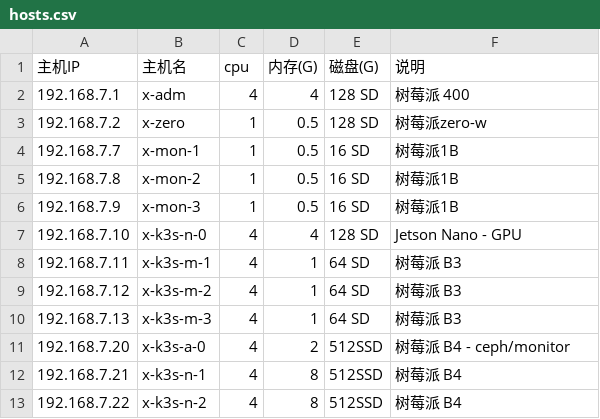
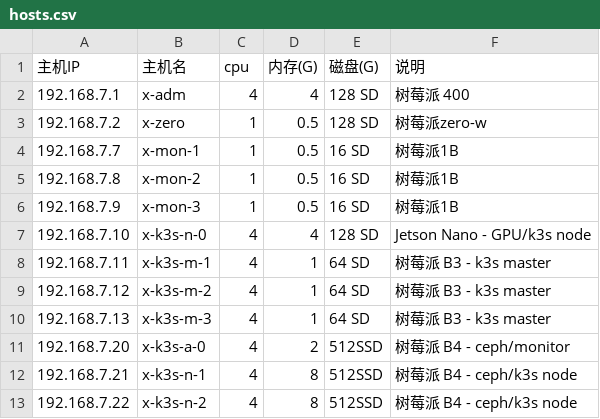
Before and after one commit to huataihuang/cloud-atlas, a CSV file: source/real/edge_cloud/edge_cloud_infra/hosts.csv, drawn as a sheet.

Commit message:
update

```diff
--- a/source/real/edge_cloud/edge_cloud_infra/hosts.csv
+++ b/source/real/edge_cloud/edge_cloud_infra/hosts.csv
@@ -6,8 +6,8 @@
 192.168.7.9,x-mon-3,1,0.5,16 SD,树莓派1B
-192.168.7.10,x-k3s-n-0,4,4,128 SD,Jetson Nano - GPU
-192.168.7.11,x-k3s-m-1,4,1,64 SD,树莓派 B3
-192.168.7.12,x-k3s-m-2,4,1,64 SD,树莓派 B3
-192.168.7.13,x-k3s-m-3,4,1,64 SD,树莓派 B3
+192.168.7.10,x-k3s-n-0,4,4,128 SD,Jetson Nano - GPU/k3s node
+192.168.7.11,x-k3s-m-1,4,1,64 SD,树莓派 B3 - k3s master
+192.168.7.12,x-k3s-m-2,4,1,64 SD,树莓派 B3 - k3s master
+192.168.7.13,x-k3s-m-3,4,1,64 SD,树莓派 B3 - k3s master
 192.168.7.20,x-k3s-a-0,4,2,512SSD,树莓派 B4 - ceph/monitor
-192.168.7.21,x-k3s-n-1,4,8,512SSD,树莓派 B4
-192.168.7.22,x-k3s-n-2,4,8,512SSD,树莓派 B4
+192.168.7.21,x-k3s-n-1,4,8,512SSD,树莓派 B4 - ceph/k3s node
+192.168.7.22,x-k3s-n-2,4,8,512SSD,树莓派 B4 - ceph/k3s node
```
